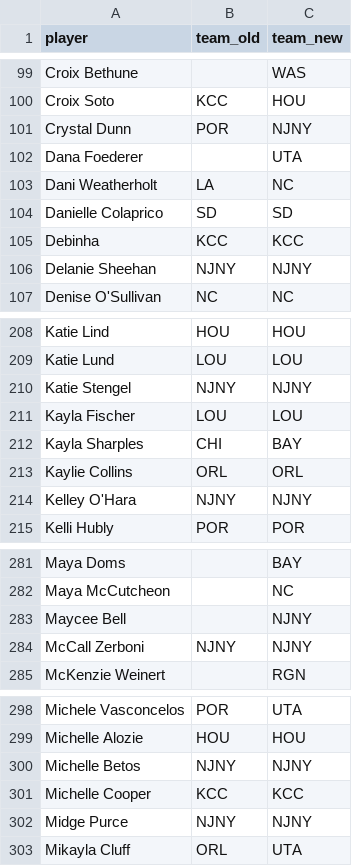
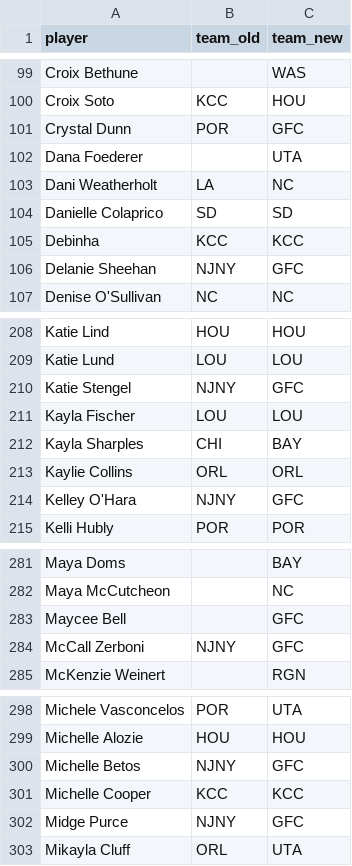
Before and after one commit to agale123/soccer-analytics, a CSV file: offseason-movement/nwsl/2023_2024_movement.csv, drawn as a sheet; only a part is shown, gaps mark what is left out; the diff covers the shown part only.

```diff
--- a/offseason-movement/nwsl/2023_2024_movement.csv
+++ b/offseason-movement/nwsl/2023_2024_movement.csv
@@ -100,3 +100,3 @@ Croix Bethune,,WAS
 Croix Soto,KCC,HOU
-Crystal Dunn,POR,NJNY
+Crystal Dunn,POR,GFC
 Dana Foederer,,UTA
@@ -105,3 +105,3 @@ Danielle Colaprico,SD,SD
 Debinha,KCC,KCC
-Delanie Sheehan,NJNY,NJNY
+Delanie Sheehan,NJNY,GFC
 Denise O'Sullivan,NC,NC
@@ -209,3 +209,3 @@ Katie Lind,HOU,HOU
 Katie Lund,LOU,LOU
-Katie Stengel,NJNY,NJNY
+Katie Stengel,NJNY,GFC
 Kayla Fischer,LOU,LOU
@@ -213,3 +213,3 @@ Kayla Sharples,CHI,BAY
 Kaylie Collins,ORL,ORL
-Kelley O'Hara,NJNY,NJNY
+Kelley O'Hara,NJNY,GFC
 Kelli Hubly,POR,POR
@@ -282,4 +282,4 @@ Maya Doms,,BAY
 Maya McCutcheon,,NC
-Maycee Bell,,NJNY
-McCall Zerboni,NJNY,NJNY
+Maycee Bell,,GFC
+McCall Zerboni,NJNY,GFC
 McKenzie Weinert,,RGN
@@ -299,5 +299,5 @@ Michele Vasconcelos,POR,UTA
 Michelle Alozie,HOU,HOU
-Michelle Betos,NJNY,NJNY
+Michelle Betos,NJNY,GFC
 Michelle Cooper,KCC,KCC
-Midge Purce,NJNY,NJNY
+Midge Purce,NJNY,GFC
 Mikayla Cluff,ORL,UTA
```
Also changed, not shown: 20 edited cells elsewhere in this file, offseason-movement/nwsl/2024_end.csv, offseason-movement/nwsl/dropped.csv, 7 other files.
